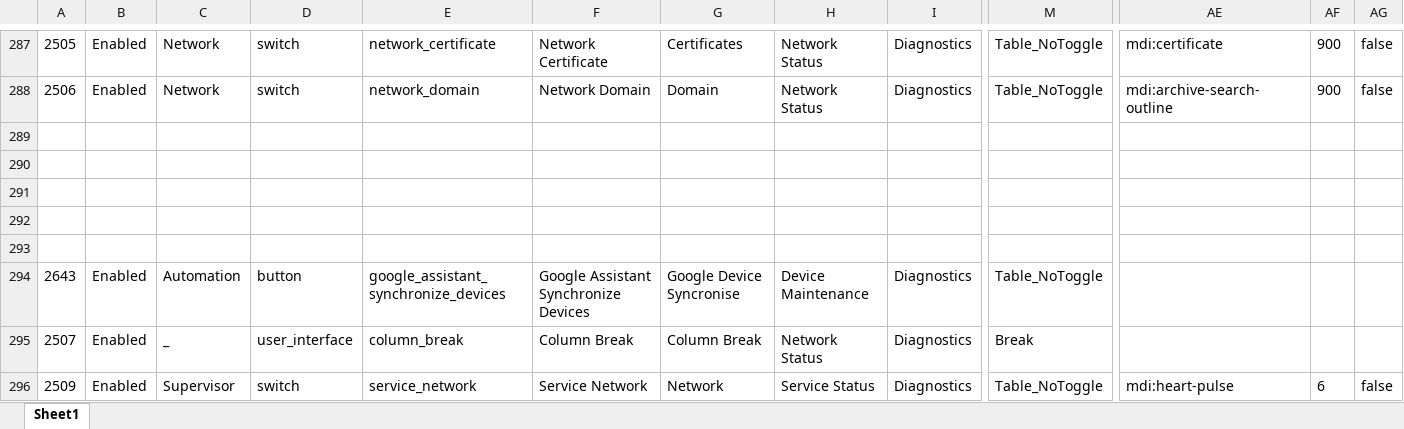
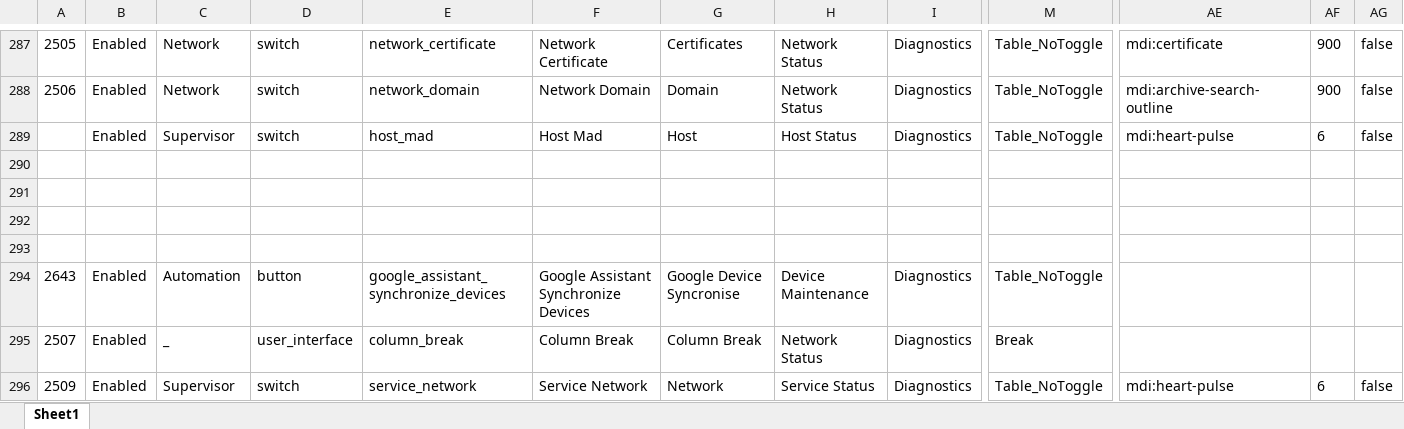
Before and after one commit to ggear/asystem, an Excel workbook: src/all/_/src/build/resources/entity_metadata.xlsx, sheet Sheet1, drawn as a sheet; only a part is shown, gaps mark what is left out; values as stored, in another font and other column widths than the file's, no borders; table styles not drawn; rows hold the shown columns only; the diff names each change by its address in the sheet, - before the commit and + after, or states it on an @@ line.

```diff
--- a/src/all/_/src/build/resources/entity_metadata.xlsx (sheet Sheet1)
+++ b/src/all/_/src/build/resources/entity_metadata.xlsx (sheet Sheet1)
-row 289: (empty)
+row 289:  | Enabled | Supervisor | switch | host_mad | Host Mad | Host | Host Status | Diagnostics | Table_NoToggle | mdi:heart-pulse | 6 | false
```
Also changed, not shown: 1 other file.
